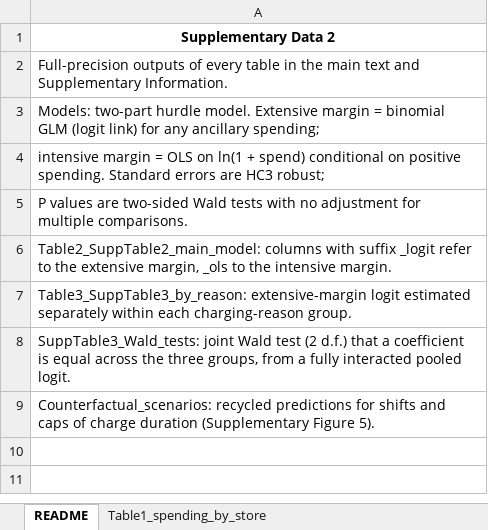
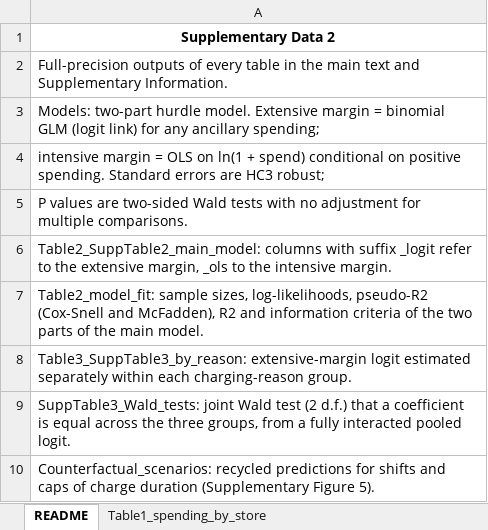
Before and after one commit to jieweigrantli/EV-Charging-Local-Business, an Excel workbook: outputs/supplementary_data/Supplementary_Data_2_model_outputs.xlsx, sheet README, drawn as a sheet; values as stored, in another font and other column widths than the file's, no borders; the diff names each change by its address in the sheet, - before the commit and + after, or states it on an @@ line.

Commit message:
Updated model fit in outputs

```diff
--- a/outputs/supplementary_data/Supplementary_Data_2_model_outputs.xlsx (sheet README)
+++ b/outputs/supplementary_data/Supplementary_Data_2_model_outputs.xlsx (sheet README)
+row 7: Table2_model_fit: sample sizes, log-likelihoods, pseudo-R2 (Cox-Snell and McFadden), R2 and information criteria of the two parts of the main model.
```
Also changed, not shown: other sheet tabs, outputs/source_data/Source_Data.xlsx, outputs/supplementary_data/Supplementary_Data_1_robustness_amenity_specifications.xlsx, 6 other files.
